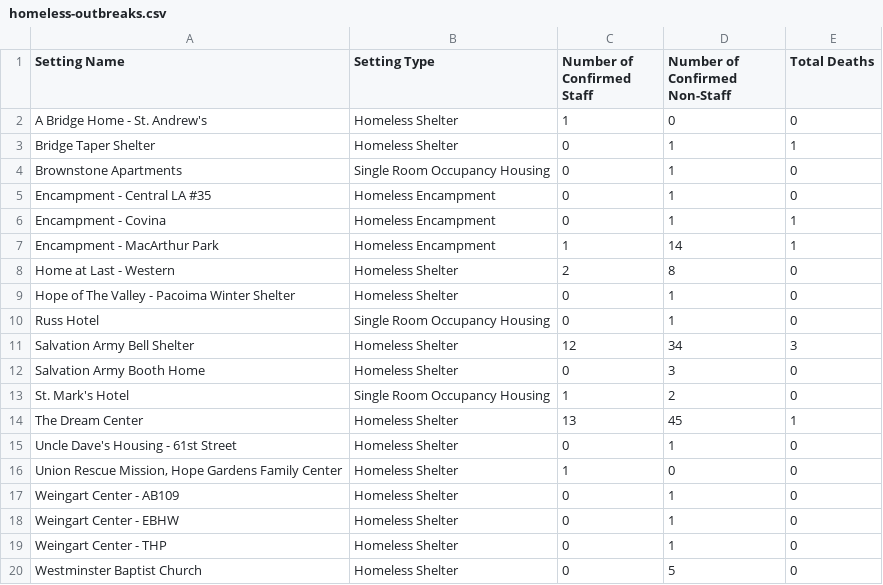
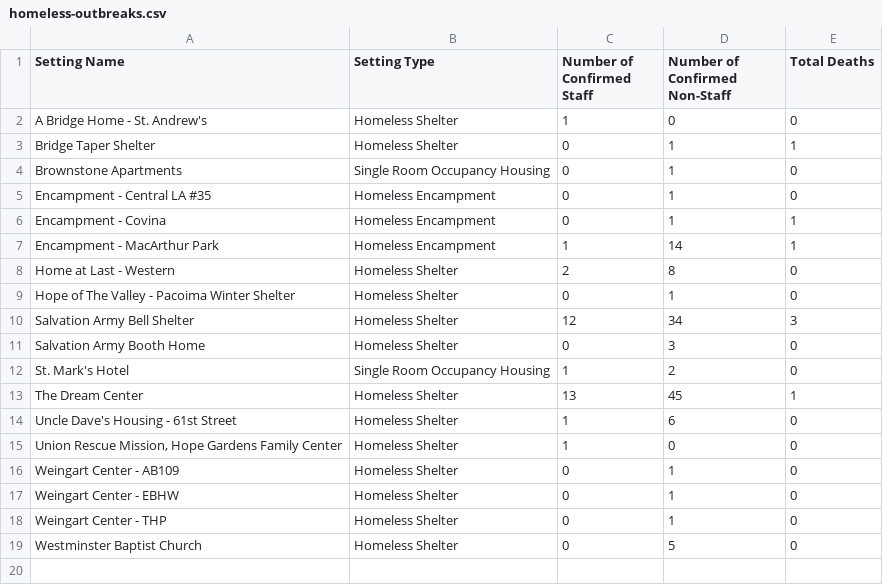
Before and after one commit to xander-hirsch/lac_covid19, a CSV file: docs/live/homeless-outbreaks.csv, drawn as a sheet.

```diff
--- a/docs/live/homeless-outbreaks.csv
+++ b/docs/live/homeless-outbreaks.csv
@@ -9,3 +9,2 @@ Home at Last - Western,Homeless Shelter,2,8,0
 Hope of The Valley - Pacoima Winter Shelter,Homeless Shelter,0,1,0
-Russ Hotel,Single Room Occupancy Housing,0,1,0
 Salvation Army Bell Shelter,Homeless Shelter,12,34,3
@@ -14,3 +13,3 @@ St. Mark's Hotel,Single Room Occupancy Housing,1,2,0
 The Dream Center,Homeless Shelter,13,45,1
-Uncle Dave's Housing - 61st Street,Homeless Shelter,0,1,0
+Uncle Dave's Housing - 61st Street,Homeless Shelter,1,6,0
 "Union Rescue Mission, Hope Gardens Family Center",Homeless Shelter,1,0,0
```
Also changed, not shown: docs/time-series/age-ts.csv, docs/time-series/aggregate-ts.csv, 10 other files.
